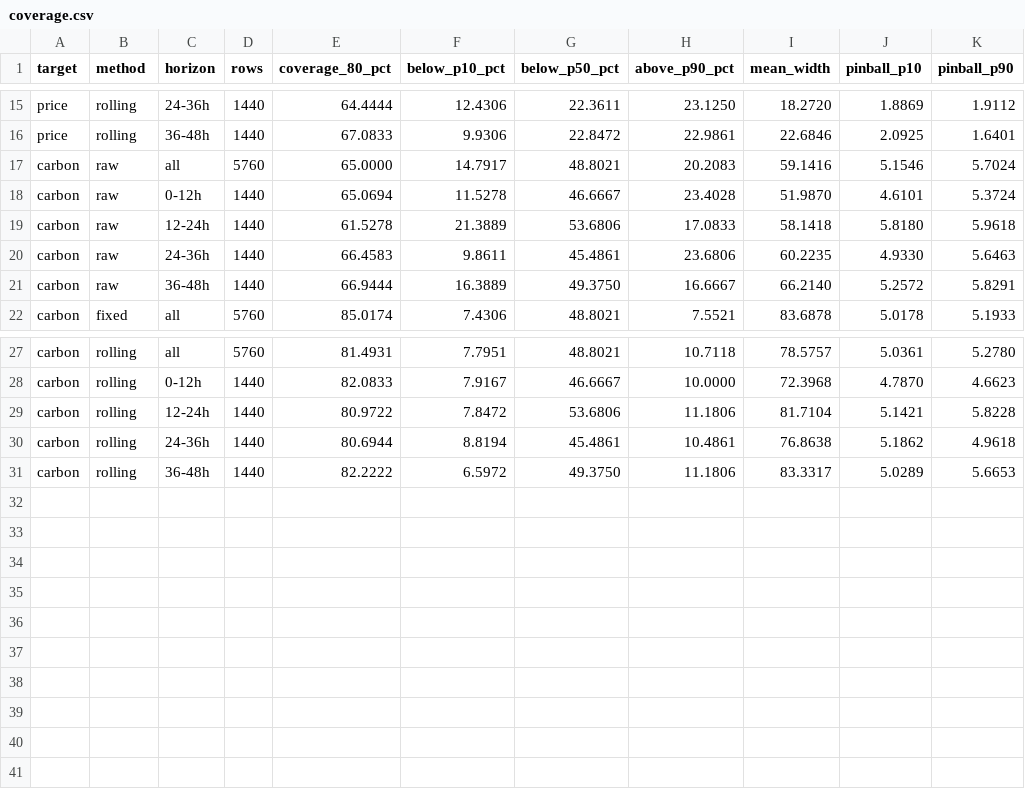
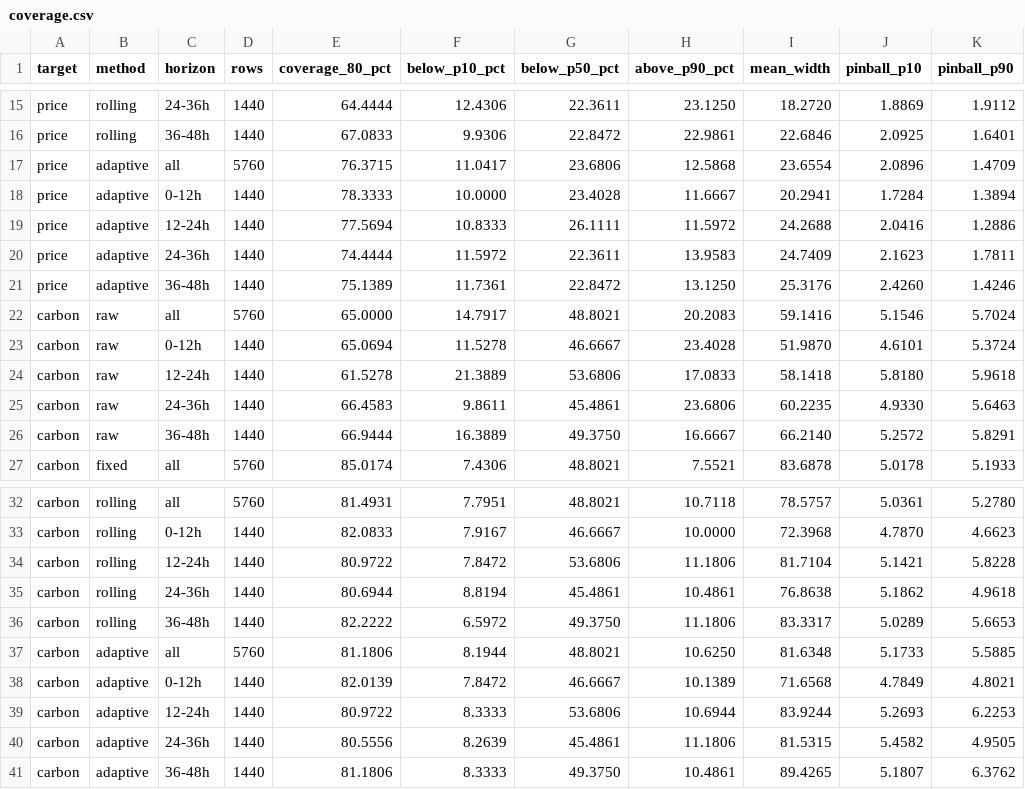
Before and after one commit to Davvv24/HTB-2026, a CSV file: results/step6/coverage.csv, drawn as a sheet; only a part is shown, gaps mark what is left out; the diff names each change by its address in the sheet, - before the commit and + after, or states it on an @@ line.

Commit message:
Fix live fallback, deploy calibrated price bands and document assumptions

```diff
--- a/results/step6/coverage.csv
+++ b/results/step6/coverage.csv
+row 17: price | adaptive | all | 5760 | 76.3715 | 11.0417 | 23.6806 | 12.5868 | 23.6554 | 2.0896 | 1.4709
+row 18: price | adaptive | 0-12h | 1440 | 78.3333 | 10.0000 | 23.4028 | 11.6667 | 20.2941 | 1.7284 | 1.3894
+row 19: price | adaptive | 12-24h | 1440 | 77.5694 | 10.8333 | 26.1111 | 11.5972 | 24.2688 | 2.0416 | 1.2886
+row 20: price | adaptive | 24-36h | 1440 | 74.4444 | 11.5972 | 22.3611 | 13.9583 | 24.7409 | 2.1623 | 1.7811
+row 21: price | adaptive | 36-48h | 1440 | 75.1389 | 11.7361 | 22.8472 | 13.1250 | 25.3176 | 2.4260 | 1.4246
+row 37: carbon | adaptive | all | 5760 | 81.1806 | 8.1944 | 48.8021 | 10.6250 | 81.6348 | 5.1733 | 5.5885
+row 38: carbon | adaptive | 0-12h | 1440 | 82.0139 | 7.8472 | 46.6667 | 10.1389 | 71.6568 | 4.7849 | 4.8021
+row 39: carbon | adaptive | 12-24h | 1440 | 80.9722 | 8.3333 | 53.6806 | 10.6944 | 83.9244 | 5.2693 | 6.2253
+row 40: carbon | adaptive | 24-36h | 1440 | 80.5556 | 8.2639 | 45.4861 | 11.1806 | 81.5315 | 5.4582 | 4.9505
+row 41: carbon | adaptive | 36-48h | 1440 | 81.1806 | 8.3333 | 49.3750 | 10.4861 | 89.4265 | 5.1807 | 6.3762
```
Also changed, not shown: 17 other files.
